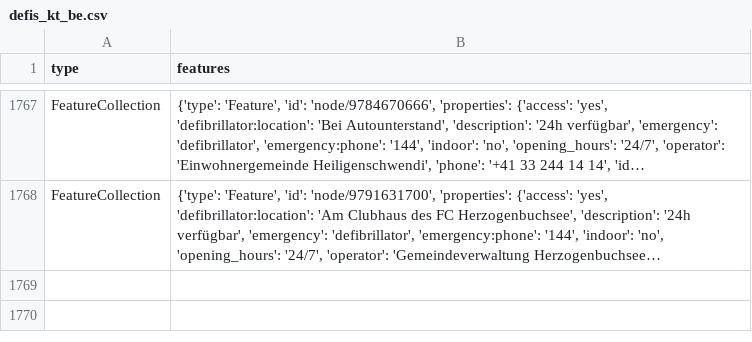
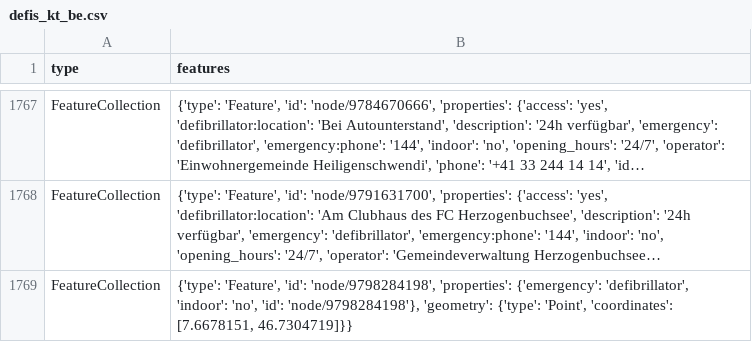
Before and after one commit to OpenBracketsCH/defi_data, a CSV file: data/csv/defis_kt_be.csv, drawn as a sheet; only a part is shown, gaps mark what is left out; long unchanged cells end in …; the diff names each change by its address in the sheet, - before the commit and + after, or states it on an @@ line.

```diff
--- a/data/csv/defis_kt_be.csv
+++ b/data/csv/defis_kt_be.csv
+row 1769: FeatureCollection | {'type': 'Feature', 'id': 'node/9798284198', 'properties': {'emergency': 'defibrillator', 'indoor': 'no', 'id': 'node/9798284198'}, 'geometry': {'type': 'Point', 'coordinates': [7.6678151, 46.7304719]}}
```
Also changed, not shown: data/csv/defis_dispo_knzsg.csv, data/csv/defis_kt_ag.csv, 5 other files.
